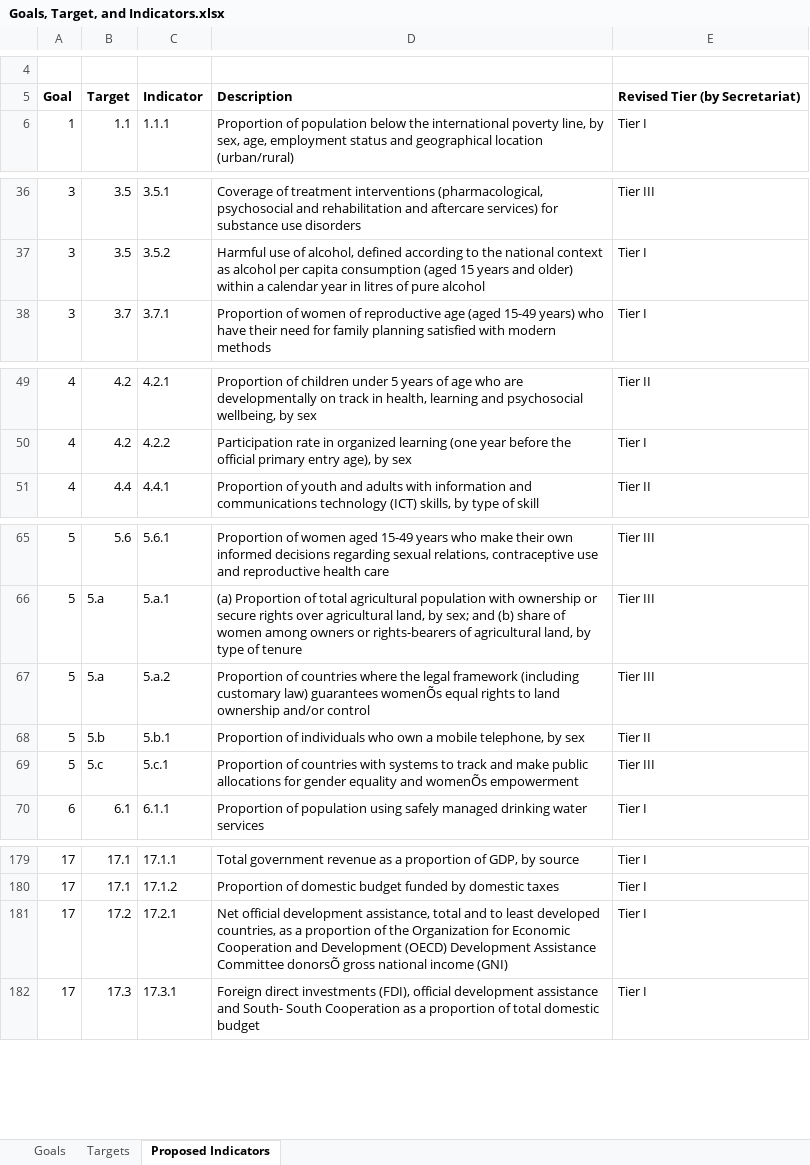
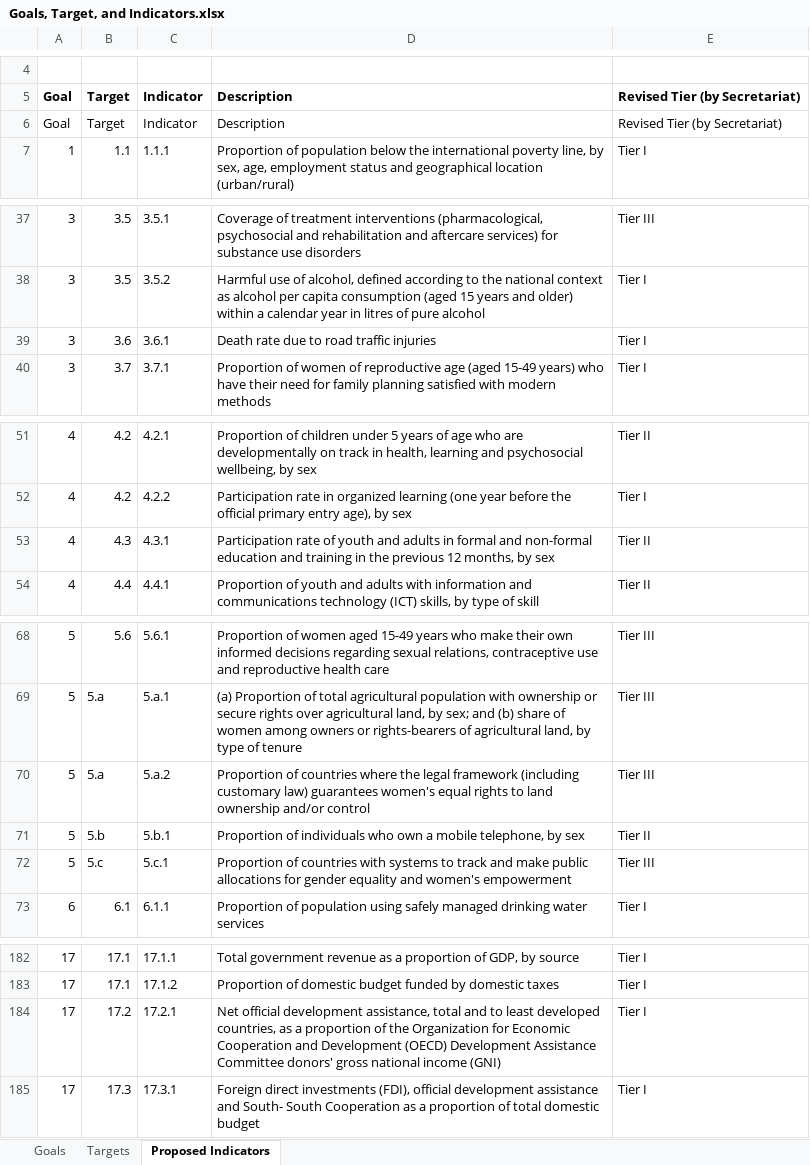
Before and after one commit to datapopalliance/SDGs, an Excel workbook: Goals, Target, and Indicators.xlsx, sheet Proposed Indicators, drawn as a sheet; only a part is shown, gaps mark what is left out; values as stored, in another font and other column widths than the file's, no borders; addresses are those after the commit; the diff covers the shown part only; the diff names each change by its address in the sheet, - before the commit and + after, or states it on an @@ line.

```diff
--- a/Goals, Target, and Indicators.xlsx (sheet Proposed Indicators)
+++ b/Goals, Target, and Indicators.xlsx (sheet Proposed Indicators)
+row 6: Goal | Target | Indicator | Description | Revised Tier (by Secretariat)
+row 39: 3 | 3.6 | 3.6.1 | Death rate due to road traffic injuries | Tier I
+row 53: 4 | 4.3 | 4.3.1 | Participation rate of youth and adults in formal and non-formal education and training in the previous 12 months, by sex | Tier II
-D70: …law) guarantees womenÕs equal rights…
+D70: …law) guarantees women's equal rights…
-D72: …equality and womenÕs empowerment
+D72: …equality and women's empowerment
-D184: …Assistance Committee donorsÕ gross national…
+D184: …Assistance Committee donors' gross national…
```
Also changed, not shown: 1 edited cell elsewhere in this sheet, 2 other files.
